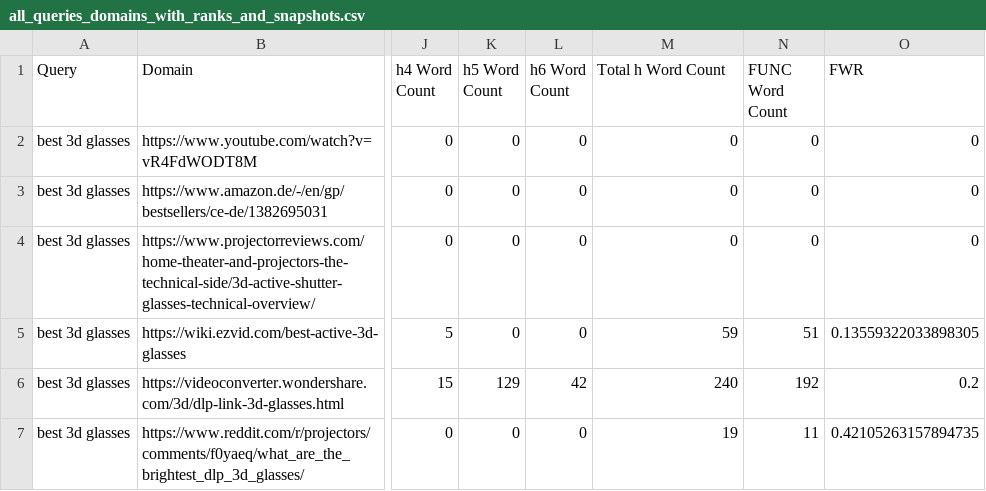
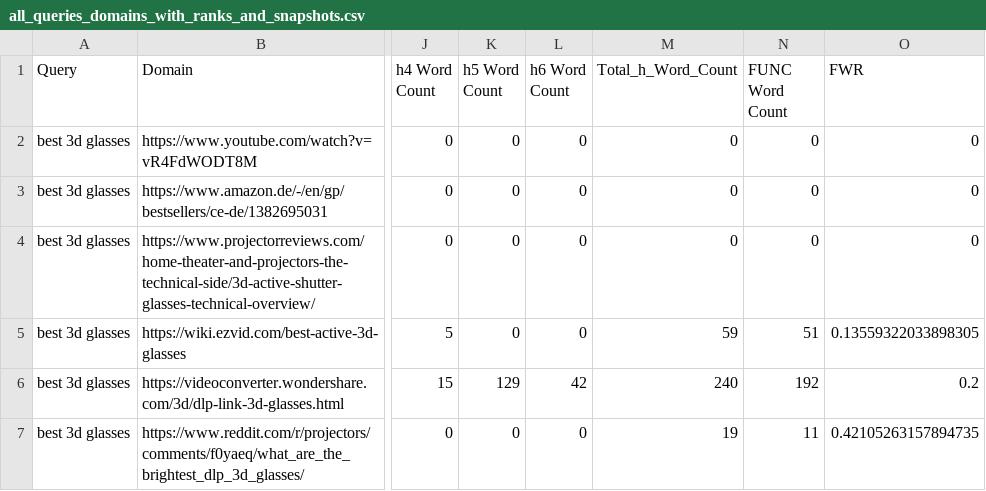
Before and after one commit to ANNI90123/ANNI90123.github.io, a CSV file: js/all_queries_domains_with_ranks_and_snapshots.csv, drawn as a sheet; only a part is shown, gaps mark what is left out; the diff names each change by its address in the sheet, - before the commit and + after, or states it on an @@ line.

Commit message:
Change visualisations to use data file with 100 queries

```diff
--- a/js/all_queries_domains_with_ranks_and_snapshots.csv
+++ b/js/all_queries_domains_with_ranks_and_snapshots.csv
-M1: Total h Word Count
+M1: Total_h_Word_Count
```
Also changed, not shown: 2 other files.
